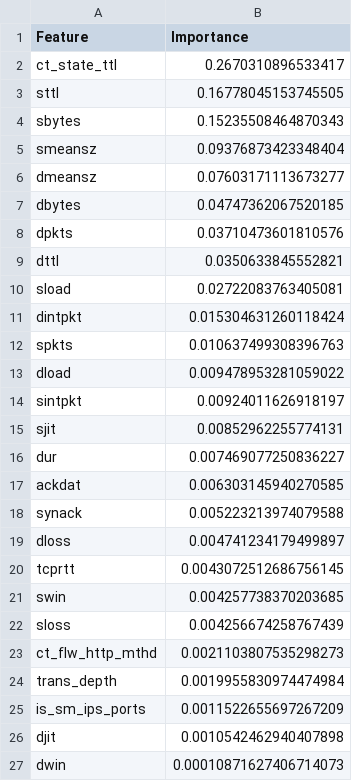
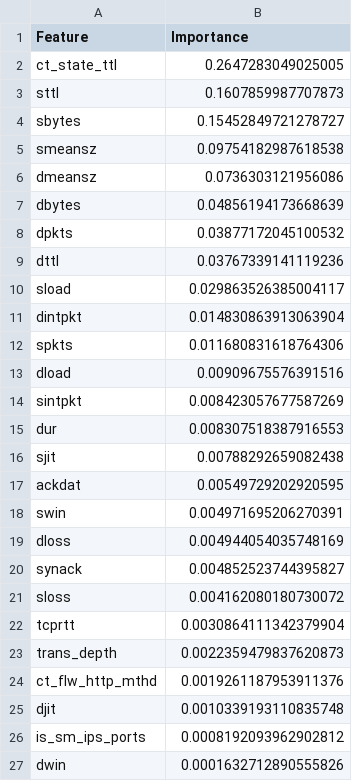
Before and after one commit to ianmaloba/Big-Data-Analytics-CN-7031, a CSV file: results/pyspark_results/multiclass_feature_importance.csv, drawn as a sheet.

```diff
--- a/results/pyspark_results/multiclass_feature_importance.csv
+++ b/results/pyspark_results/multiclass_feature_importance.csv
@@ -1,27 +1,27 @@
 Feature,Importance
-ct_state_ttl,0.2670310896533417
-sttl,0.16778045153745505
-sbytes,0.15235508464870343
-smeansz,0.09376873423348404
-dmeansz,0.07603171113673277
-dbytes,0.04747362067520185
-dpkts,0.03710473601810576
-dttl,0.0350633845552821
-sload,0.02722083763405081
-dintpkt,0.015304631260118424
-spkts,0.010637499308396763
-dload,0.009478953281059022
-sintpkt,0.00924011626918197
-sjit,0.00852962255774131
-dur,0.007469077250836227
-ackdat,0.006303145940270585
-synack,0.005223213974079588
-dloss,0.004741234179499897
-tcprtt,0.0043072512686756145
-swin,0.004257738370203685
-sloss,0.004256674258767439
-ct_flw_http_mthd,0.0021103807535298273
-trans_depth,0.0019955830974474984
-is_sm_ips_ports,0.0011522655697267209
-djit,0.0010542462940407898
-dwin,0.00010871627406714073
+ct_state_ttl,0.2647283049025005
+sttl,0.1607859987707873
+sbytes,0.15452849721278727
+smeansz,0.09754182987618538
+dmeansz,0.0736303121956086
+dbytes,0.04856194173668639
+dpkts,0.03877172045100532
+dttl,0.03767339141119236
+sload,0.029863526385004117
+dintpkt,0.014830863913063904
+spkts,0.011680831618764306
+dload,0.00909675576391516
+sintpkt,0.008423057677587269
+dur,0.008307518387916553
+sjit,0.00788292659082438
+ackdat,0.00549729202920595
+swin,0.004971695206270391
+dloss,0.004944054035748169
+synack,0.004852523744395827
+sloss,0.004162080180730072
+tcprtt,0.0030864111342379904
+trans_depth,0.0022359479837620873
+ct_flw_http_mthd,0.0019261187953911376
+djit,0.0010339193110835748
+is_sm_ips_ports,0.0008192093962902812
+dwin,0.0001632712890555826
```
Also changed, not shown: results/pyspark_results/binary_classification_metrics.csv, results/pyspark_results/binary_feature_importance.csv, 31 other files.
